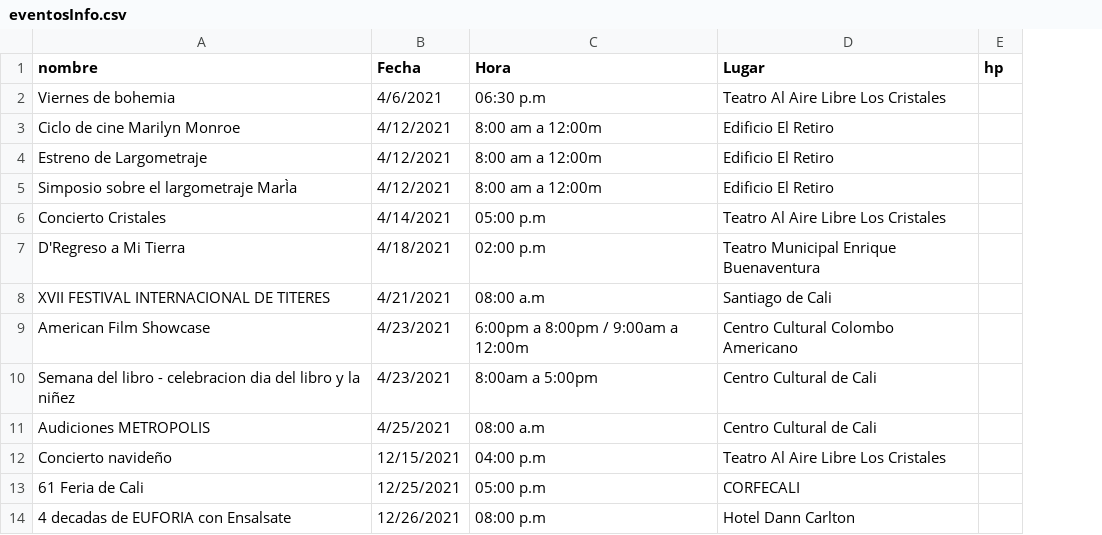
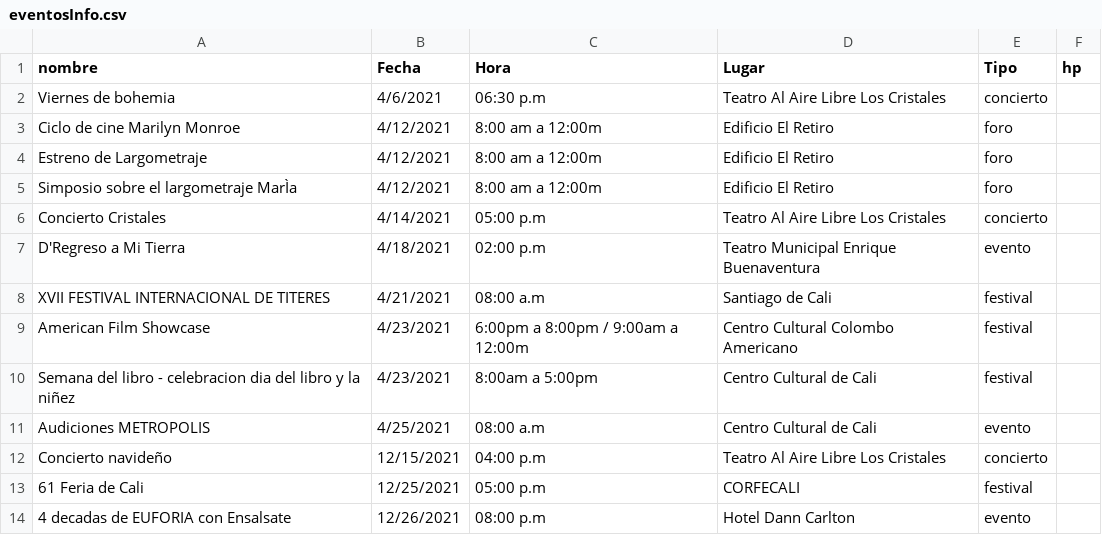
Before and after one commit to MetalPrime/Sprint__recommendationAlgorithm, a CSV file: RecomSystem/eventosInfo.csv, drawn as a sheet; only a part is shown; the diff names each change by its address in the sheet, - before the commit and + after, or states it on an @@ line.

```diff
--- a/RecomSystem/eventosInfo.csv
+++ b/RecomSystem/eventosInfo.csv
+column E (Tipo), rows 2-14: concierto | foro | foro | foro | concierto | evento | festival | festival | festival | evento | concierto | festival | evento
```
Also changed, not shown: RecomSystem/NEWEVENTOS.csv, 10 other files.
